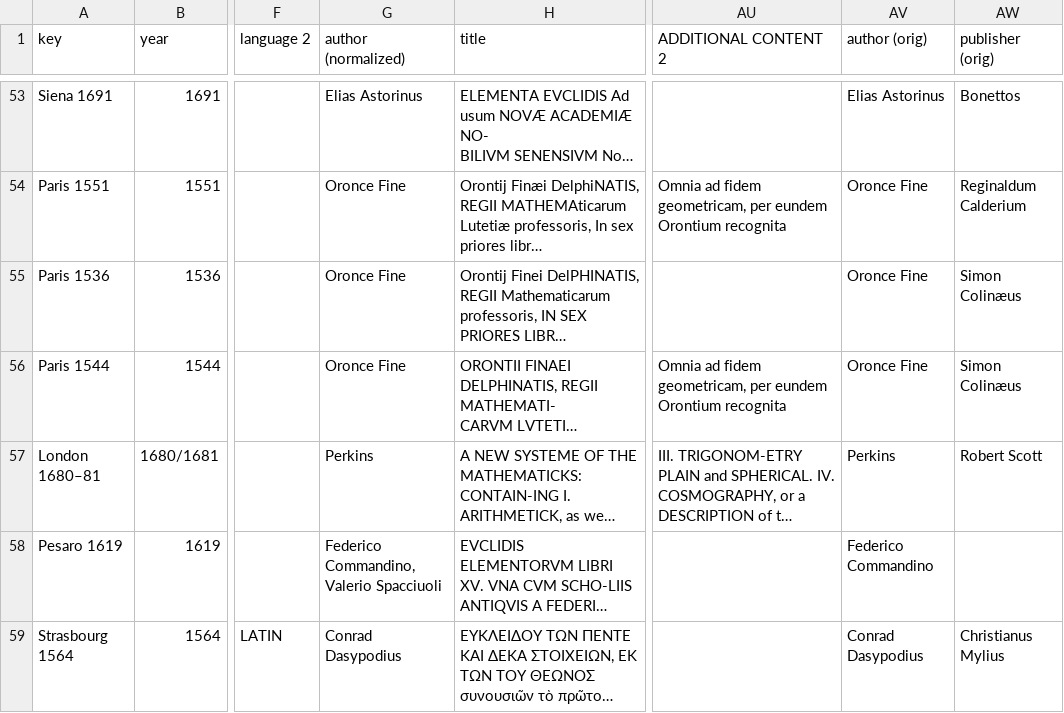
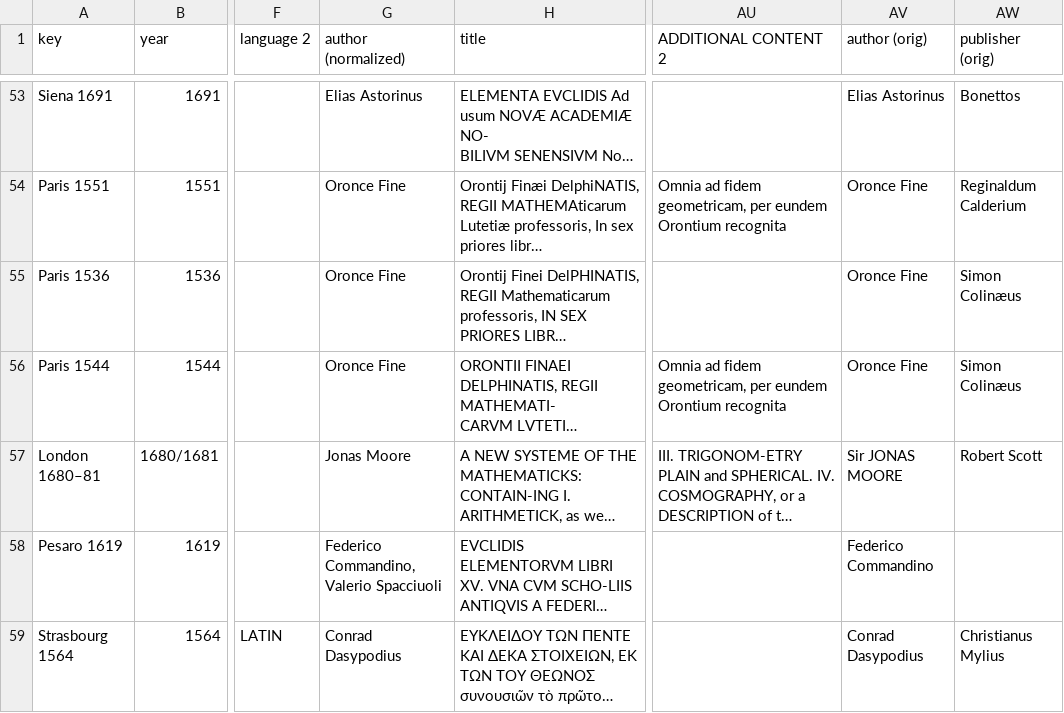
Before and after one commit to ReallyLiri/elements-title-pages, a CSV file: public/docs/EiP.csv, drawn as a sheet; only a part is shown, gaps mark what is left out; long unchanged cells end in …; the diff names each change by its address in the sheet, - before the commit and + after, or states it on an @@ line.

Commit message:
perkins

```diff
--- a/public/docs/EiP.csv
+++ b/public/docs/EiP.csv
-G57 (author (normalized)): Perkins
+G57 (author (normalized)): Jonas Moore
-AV57 (author (orig)): Perkins
+AV57 (author (orig)): Sir JONAS MOORE
```
